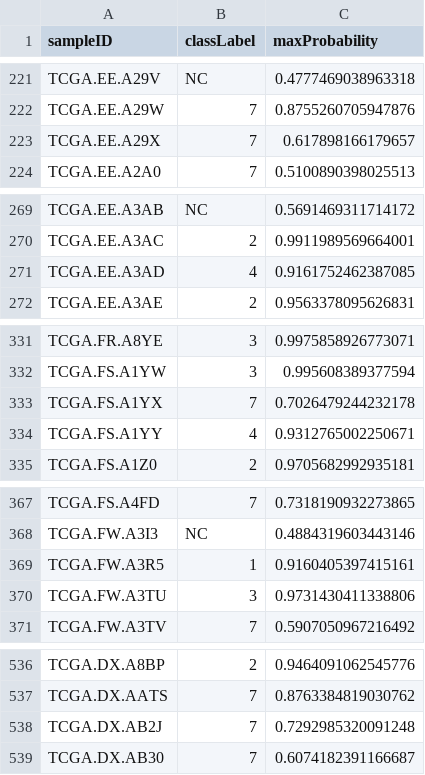
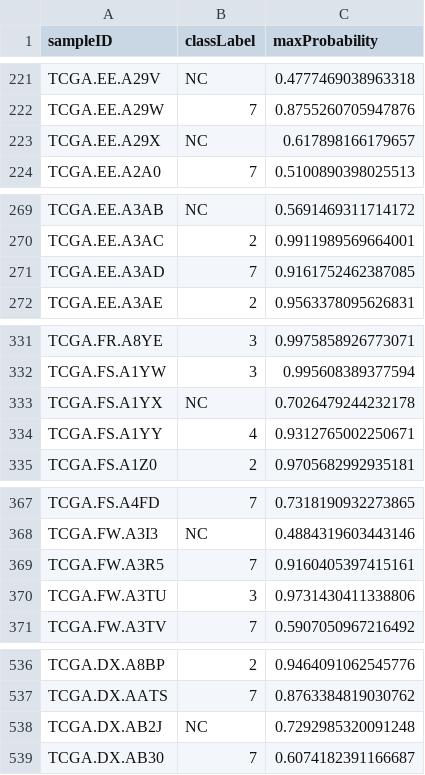
Before and after one commit to jpoots/Immune-Subgroup-Classification-of-Solid-Tumours, a CSV file: other/unclassified_samples_results/pancan results/prediction_report.csv, drawn as a sheet; only a part is shown, gaps mark what is left out; the diff covers the shown part only.

```diff
--- a/other/unclassified_samples_results/pancan results/prediction_report.csv
+++ b/other/unclassified_samples_results/pancan results/prediction_report.csv
@@ -222,3 +222,3 @@
 "TCGA.EE.A29W","7","0.8755260705947876"
-"TCGA.EE.A29X","7","0.617898166179657"
+"TCGA.EE.A29X","NC","0.617898166179657"
 "TCGA.EE.A2A0","7","0.5100890398025513"
@@ -270,3 +270,3 @@
 "TCGA.EE.A3AC","2","0.9911989569664001"
-"TCGA.EE.A3AD","4","0.9161752462387085"
+"TCGA.EE.A3AD","7","0.9161752462387085"
 "TCGA.EE.A3AE","2","0.9563378095626831"
@@ -332,3 +332,3 @@
 "TCGA.FS.A1YW","3","0.995608389377594"
-"TCGA.FS.A1YX","7","0.7026479244232178"
+"TCGA.FS.A1YX","NC","0.7026479244232178"
 "TCGA.FS.A1YY","4","0.9312765002250671"
@@ -368,3 +368,3 @@
 "TCGA.FW.A3I3","NC","0.4884319603443146"
-"TCGA.FW.A3R5","1","0.9160405397415161"
+"TCGA.FW.A3R5","7","0.9160405397415161"
 "TCGA.FW.A3TU","3","0.9731430411338806"
@@ -537,3 +537,3 @@
 "TCGA.DX.AATS","7","0.8763384819030762"
-"TCGA.DX.AB2J","7","0.7292985320091248"
+"TCGA.DX.AB2J","NC","0.7292985320091248"
 "TCGA.DX.AB30","7","0.6074182391166687"
```
Also changed, not shown: 18 edited cells elsewhere in this file, other/unclassified_samples_results/pancan results/predominance_report.csv, 4 other files.
